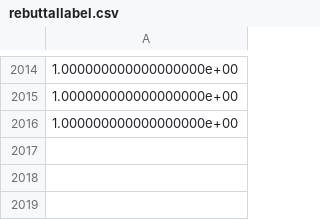
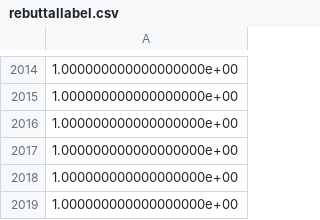
Before and after one commit to Walid10010/AREHKDD, a CSV file: rebuttallabel.csv, drawn as a sheet; only a part is shown, gaps mark what is left out.

```diff
--- a/rebuttallabel.csv
+++ b/rebuttallabel.csv
@@ -2016 +2016,4 @@
 1.000000000000000000e+00
+1.000000000000000000e+00
+1.000000000000000000e+00
+1.000000000000000000e+00
```
Also changed, not shown: rebuttaldata.csv, 2 other files.
